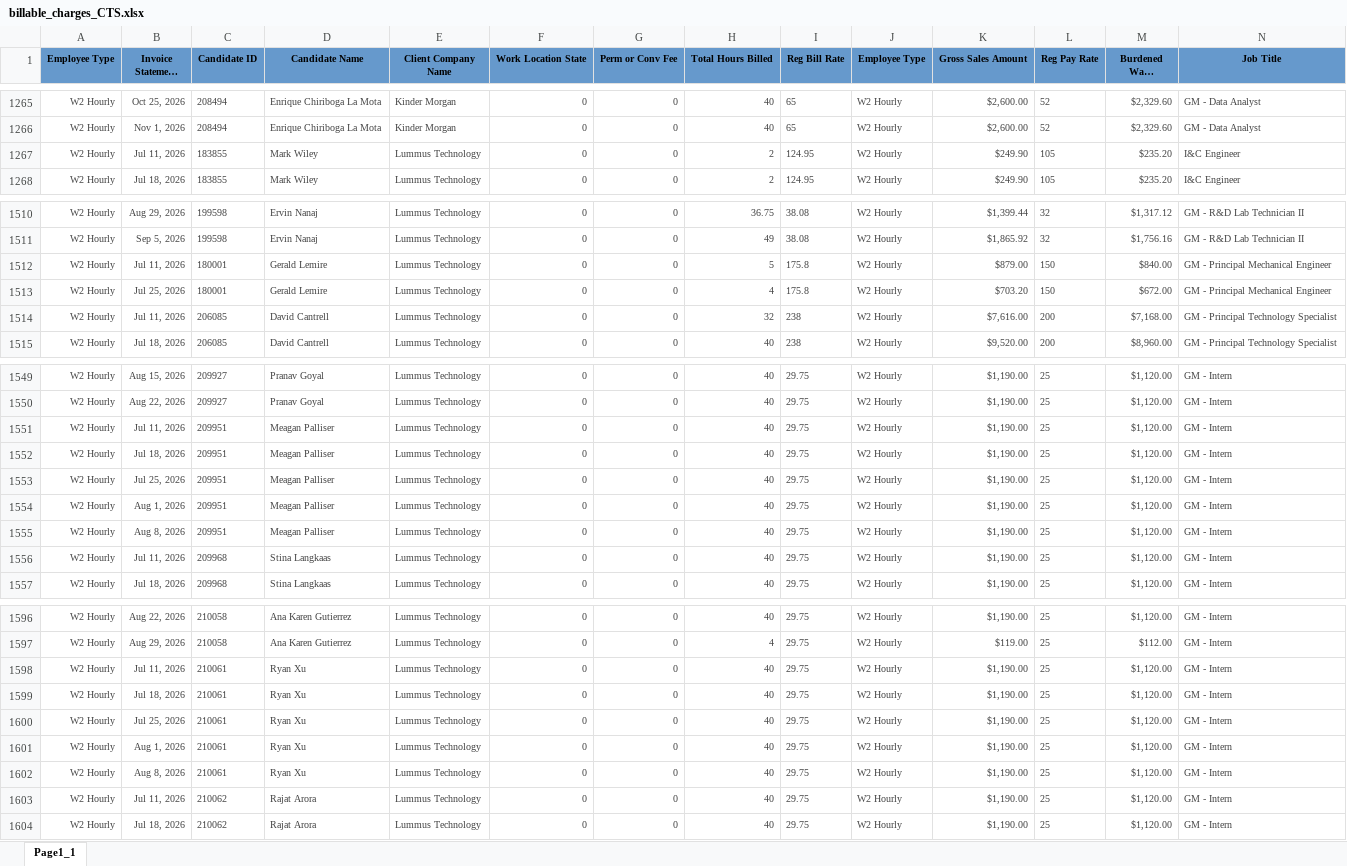
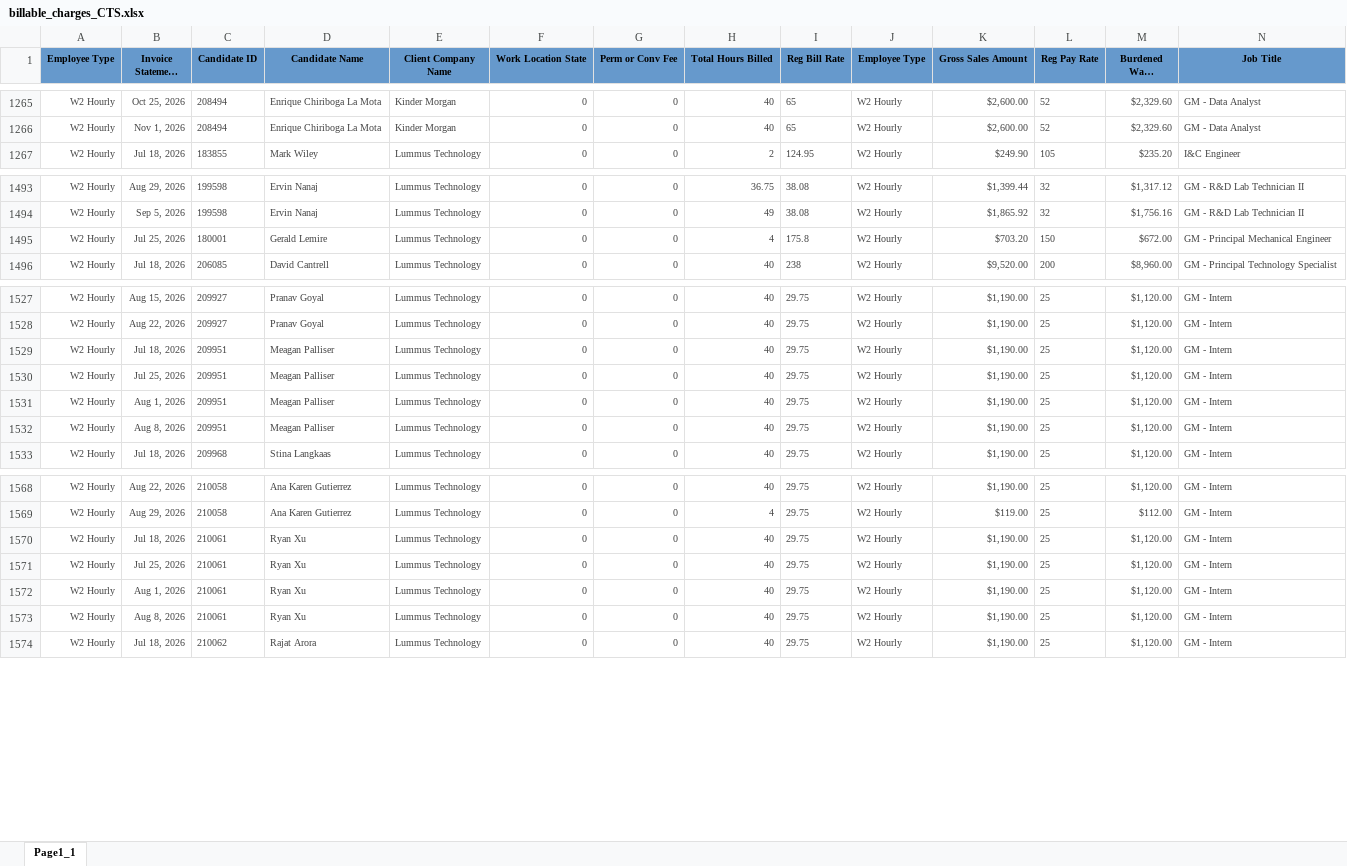
Before and after one commit to Pwilson37OTS/oaktree-invoice-reconciler, an Excel workbook: data/billable_charges_CTS.xlsx, sheet Page1_1, drawn as a sheet; only a part is shown, gaps mark what is left out; long unchanged cells end in …; values as stored, in another font and other column widths than the file's, no borders; removed rows and columns are numbered as before the commit, all else as after; rows hold the shown columns only; the diff covers the shown part only; the diff names each change by its address in the sheet, - before the commit and + after, or states it on an @@ line.

```diff
--- a/data/billable_charges_CTS.xlsx (sheet Page1_1)
+++ b/data/billable_charges_CTS.xlsx (sheet Page1_1)
-row 1267: W2 Hourly | Jul 11, 2026 | 183855 | Mark Wiley | Lummus Technology | 0 | 0 | 2 | 124.95 | W2 Hourly | $249.90 | 105 | $235.20 | I&C Engineer
-row 1512: W2 Hourly | Jul 11, 2026 | 180001 | Gerald Lemire | Lummus Technology | 0 | 0 | 5 | 175.8 | W2 Hourly | $879.00 | 150 | $840.00 | GM - Principal Mechanical Engineer
-row 1514: W2 Hourly | Jul 11, 2026 | 206085 | David Cantrell | Lummus Technology | 0 | 0 | 32 | 238 | W2 Hourly | $7,616.00 | 200 | $7,168.00 | GM - Principal Technology Specialist
-row 1551: W2 Hourly | Jul 11, 2026 | 209951 | Meagan Palliser | Lummus Technology | 0 | 0 | 40 | 29.75 | W2 Hourly | $1,190.00 | 25 | $1,120.00 | GM - Intern
-row 1556: W2 Hourly | Jul 11, 2026 | 209968 | Stina Langkaas | Lummus Technology | 0 | 0 | 40 | 29.75 | W2 Hourly | $1,190.00 | 25 | $1,120.00 | GM - Intern
-row 1598: W2 Hourly | Jul 11, 2026 | 210061 | Ryan Xu | Lummus Technology | 0 | 0 | 40 | 29.75 | W2 Hourly | $1,190.00 | 25 | $1,120.00 | GM - Intern
-row 1603: W2 Hourly | Jul 11, 2026 | 210062 | Rajat Arora | Lummus Technology | 0 | 0 | 40 | 29.75 | W2 Hourly | $1,190.00 | 25 | $1,120.00 | GM - Intern
```
Also changed, not shown: 1 added row and 25 removed rows elsewhere in this sheet, data/audit_rev_cts.xlsx, data/billable_charges.xlsx.
